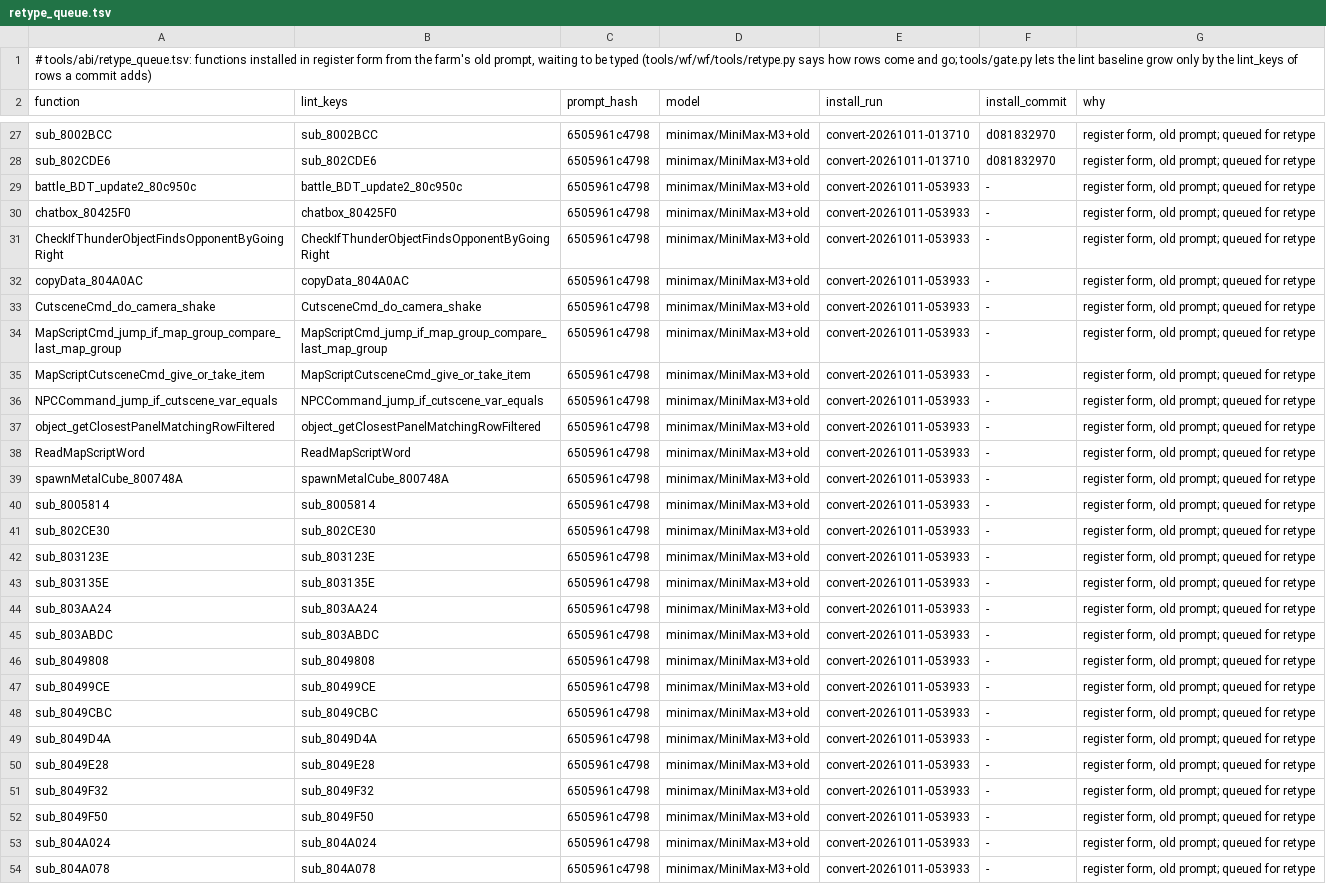
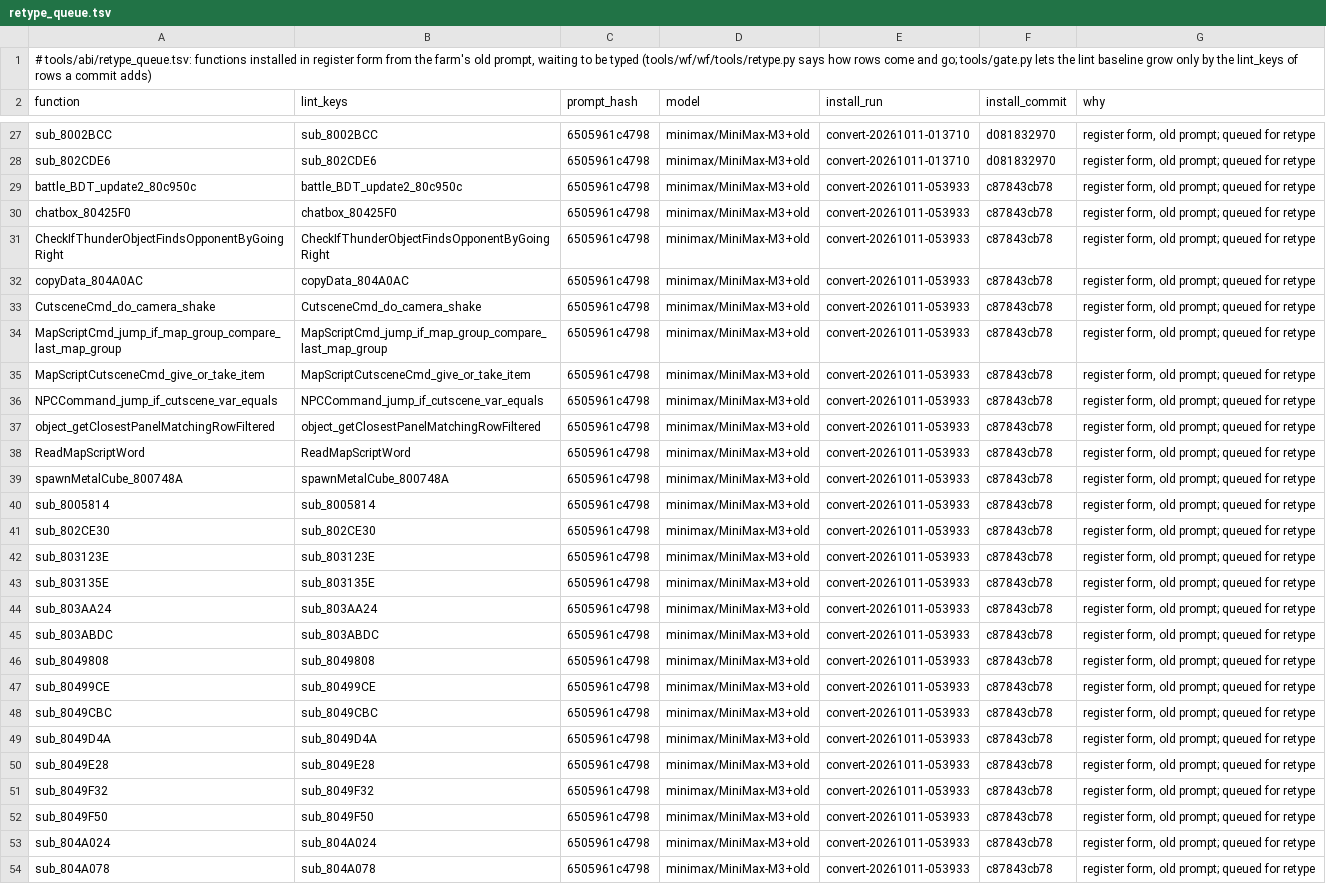
Before and after one commit to alex-berliner/bn6f-recomp, a TSV file: tools/abi/retype_queue.tsv, drawn as a sheet; only a part is shown, gaps mark what is left out; the diff covers the shown part only; the diff names each change by its address in the sheet, - before the commit and + after, or states it on an @@ line.

```diff
--- a/tools/abi/retype_queue.tsv
+++ b/tools/abi/retype_queue.tsv
-F29:F54 (install_commit): -
+F29:F54 (install_commit): c87843cb78
```
Also changed, not shown: 20 edited cells elsewhere in this file, 47 other files.
